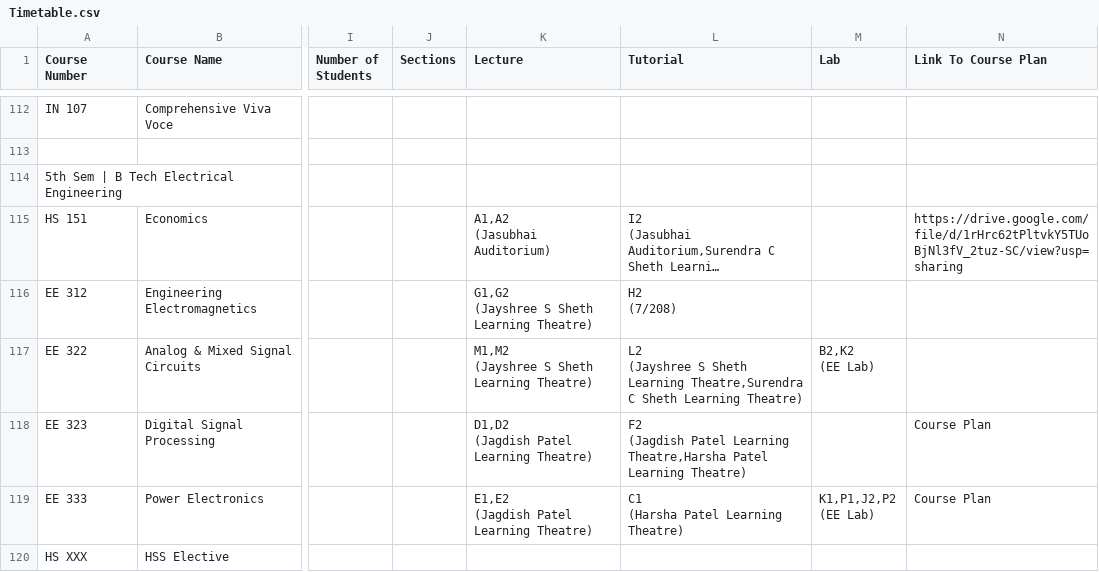
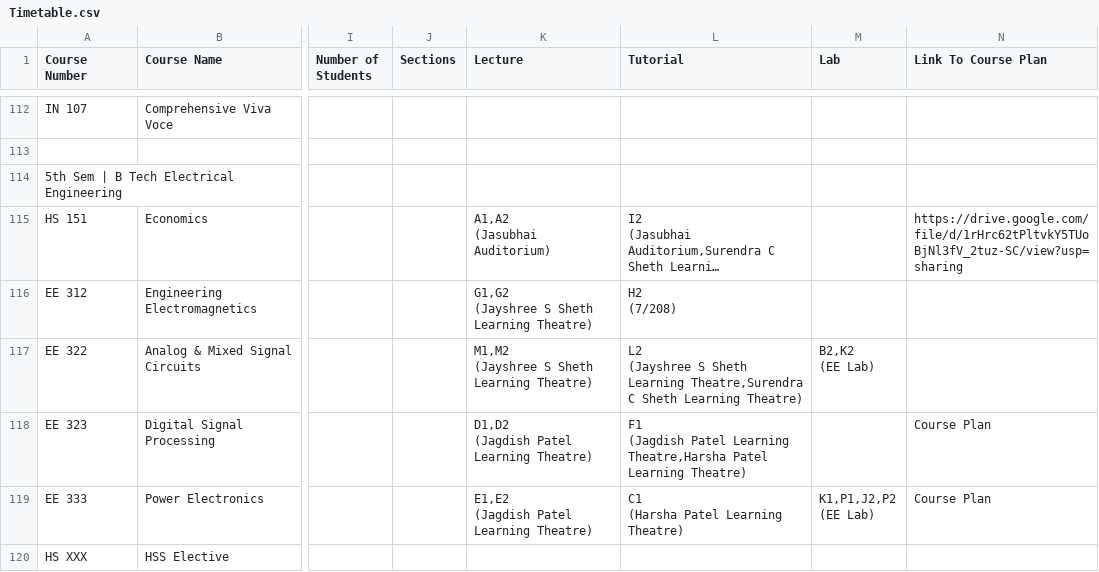
Before and after one commit to Naveen-Pal/timetable, a CSV file: Timetable.csv, drawn as a sheet; only a part is shown, gaps mark what is left out; long unchanged cells end in …; ↵ is a line break in a cell; the diff names each change by its address in the sheet, - before the commit and + after, or states it on an @@ line.

```diff
--- a/Timetable.csv
+++ b/Timetable.csv
-L118 (Tutorial): F2 ↵ (Jagdish Patel…
+L118 (Tutorial): F1 ↵ (Jagdish Patel…
```
Also changed, not shown: Updated_Processed_Timetable.csv.
